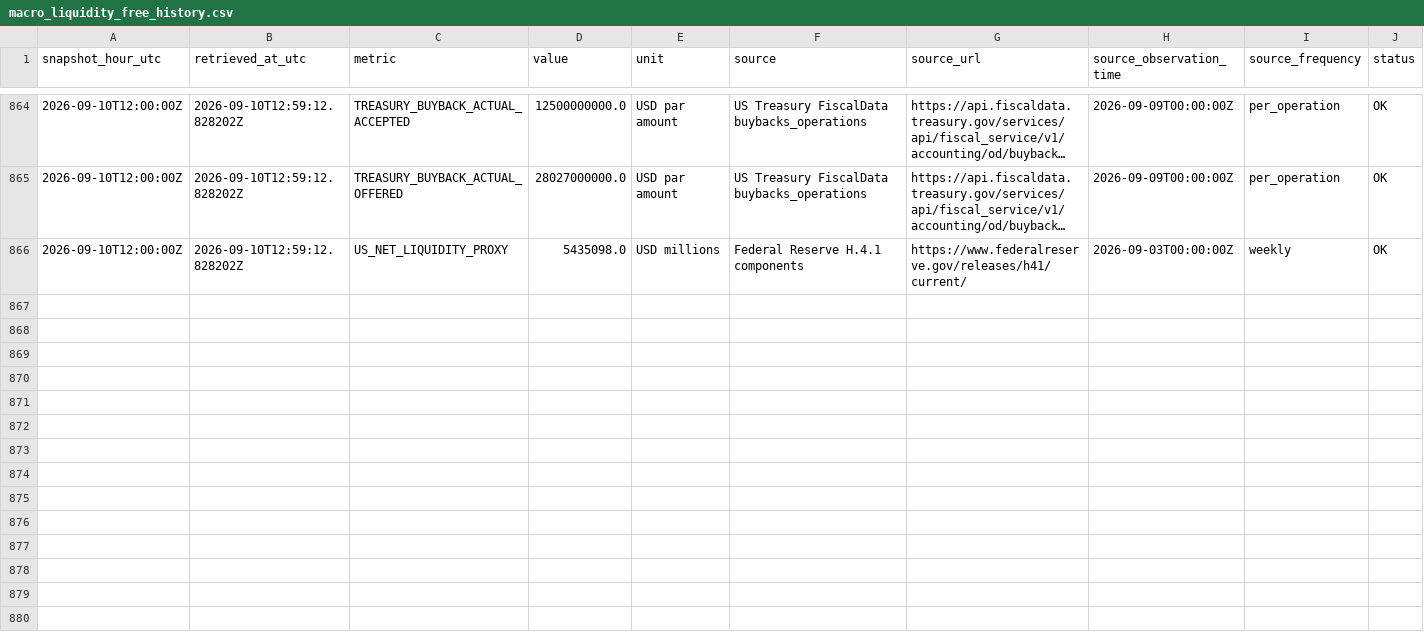
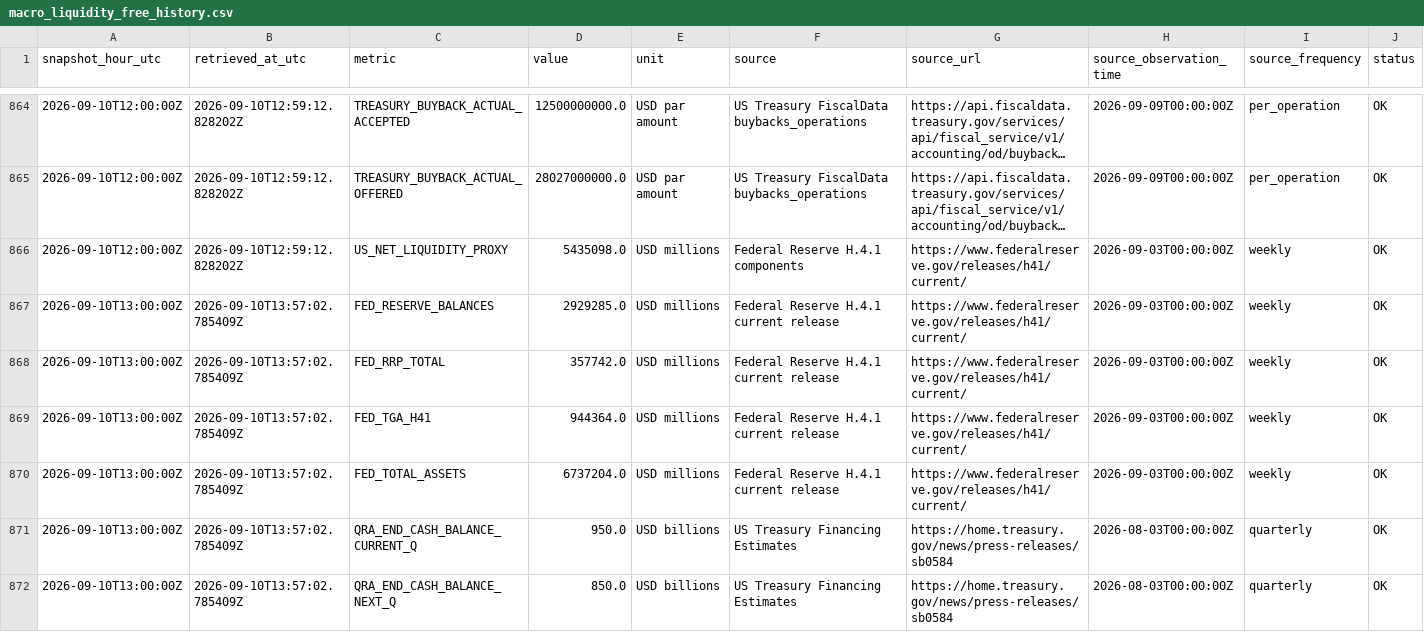
Before and after one commit to sovet12345688-debug/master-alt-cvd, a CSV file: market_vault/data/macro_liquidity_free_history.csv, drawn as a sheet; only a part is shown, gaps mark what is left out; long unchanged cells end in …; rows hold the shown columns only; the diff covers the shown part only; the diff names each change by its address in the sheet, - before the commit and + after, or states it on an @@ line.

```diff
--- a/market_vault/data/macro_liquidity_free_history.csv
+++ b/market_vault/data/macro_liquidity_free_history.csv
+row 867: 2026-09-10T13:00:00Z | 2026-09-10T13:57:02.785409Z | FED_RESERVE_BALANCES | 2929285.0 | USD millions | Federal Reserve H.4.1 current release | https://www.federalreserve.gov/releases/h41/current/ | 2026-09-03T00:00:00Z | weekly | OK
+row 868: 2026-09-10T13:00:00Z | 2026-09-10T13:57:02.785409Z | FED_RRP_TOTAL | 357742.0 | USD millions | Federal Reserve H.4.1 current release | https://www.federalreserve.gov/releases/h41/current/ | 2026-09-03T00:00:00Z | weekly | OK
+row 869: 2026-09-10T13:00:00Z | 2026-09-10T13:57:02.785409Z | FED_TGA_H41 | 944364.0 | USD millions | Federal Reserve H.4.1 current release | https://www.federalreserve.gov/releases/h41/current/ | 2026-09-03T00:00:00Z | weekly | OK
+row 870: 2026-09-10T13:00:00Z | 2026-09-10T13:57:02.785409Z | FED_TOTAL_ASSETS | 6737204.0 | USD millions | Federal Reserve H.4.1 current release | https://www.federalreserve.gov/releases/h41/current/ | 2026-09-03T00:00:00Z | weekly | OK
+row 871: 2026-09-10T13:00:00Z | 2026-09-10T13:57:02.785409Z | QRA_END_CASH_BALANCE_CURRENT_Q | 950.0 | USD billions | US Treasury Financing Estimates | https://home.treasury.gov/news/press-releases/sb0584 | 2026-08-03T00:00:00Z | quarterly | OK
+row 872: 2026-09-10T13:00:00Z | 2026-09-10T13:57:02.785409Z | QRA_END_CASH_BALANCE_NEXT_Q | 850.0 | USD billions | US Treasury Financing Estimates | https://home.treasury.gov/news/press-releases/sb0584 | 2026-08-03T00:00:00Z | quarterly | OK
```
Also changed, not shown: 6 added rows elsewhere in this file, 2 other files.
